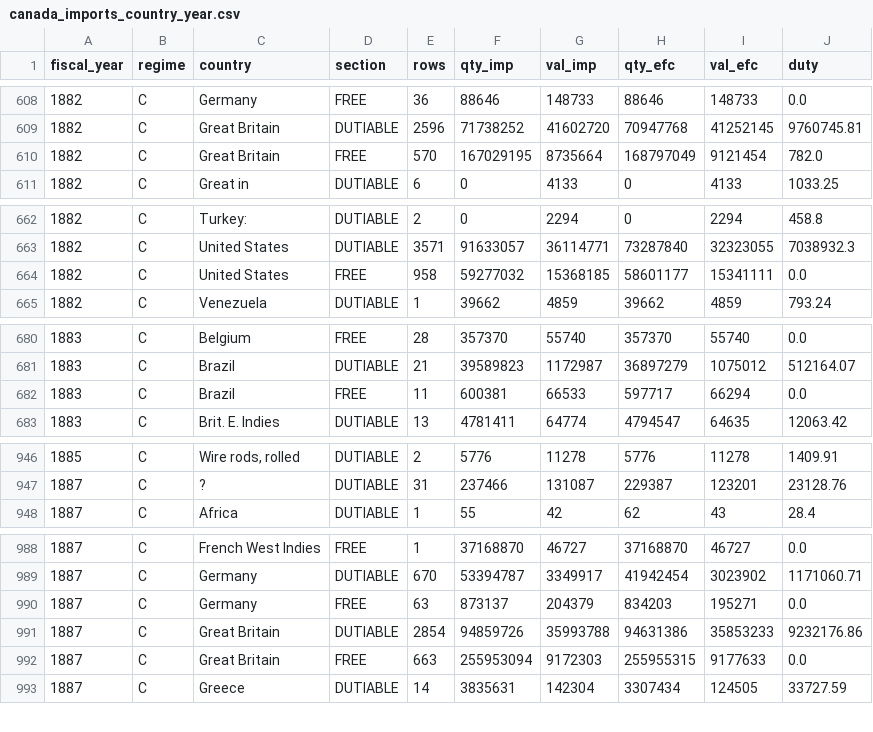
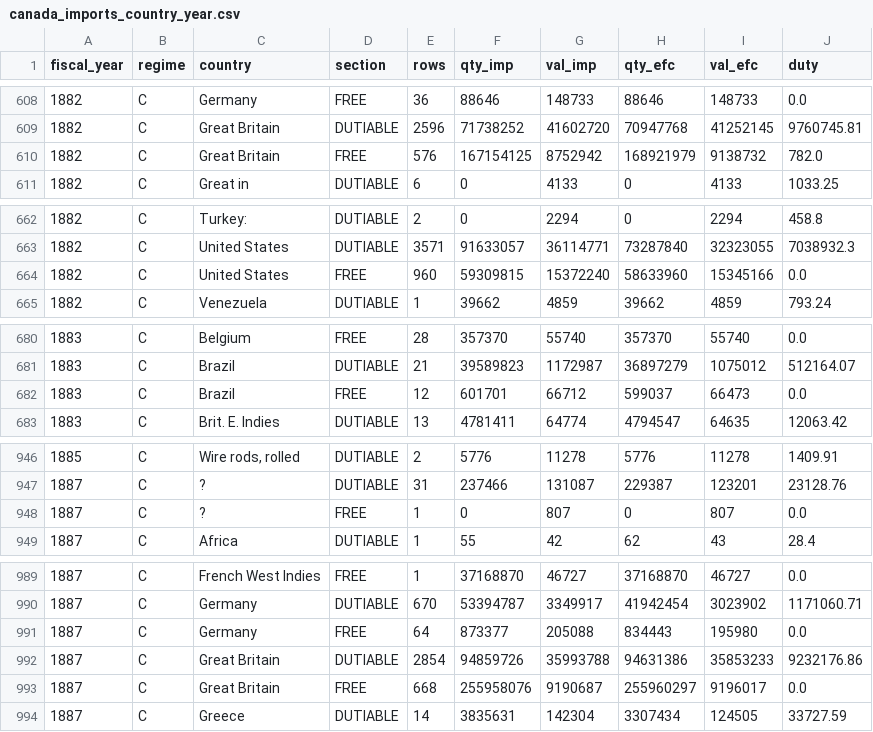
Before and after one commit to jburnford/uk-trade-db, a CSV file: exports/canada_imports_country_year.csv, drawn as a sheet; only a part is shown, gaps mark what is left out; the diff covers the shown part only.

Commit message:
Canada imports: free-goods rows with the trailing duty cell dropped handled for any label count (43 rows; 1883 GB Ontario free 2.46M -> 3.11M vs printed 3.11M); '&c.' running heads may drop digit-bearing tails in the containment test. 21 cells better

```diff
--- a/exports/canada_imports_country_year.csv
+++ b/exports/canada_imports_country_year.csv
@@ -609,3 +609,3 @@ fiscal_year,regime,country,section,rows,qty_imp,val_imp,qty_efc,val_efc,duty
 1882,C,Great Britain,DUTIABLE,2596,71738252,41602720,70947768,41252145,9760745.81
-1882,C,Great Britain,FREE,570,167029195,8735664,168797049,9121454,782.0
+1882,C,Great Britain,FREE,576,167154125,8752942,168921979,9138732,782.0
 1882,C,Great in,DUTIABLE,6,0,4133,0,4133,1033.25
@@ -663,3 +663,3 @@ fiscal_year,regime,country,section,rows,qty_imp,val_imp,qty_efc,val_efc,duty
 1882,C,United States,DUTIABLE,3571,91633057,36114771,73287840,32323055,7038932.3
-1882,C,United States,FREE,958,59277032,15368185,58601177,15341111,0.0
+1882,C,United States,FREE,960,59309815,15372240,58633960,15345166,0.0
 1882,C,Venezuela,DUTIABLE,1,39662,4859,39662,4859,793.24
@@ -681,3 +681,3 @@ fiscal_year,regime,country,section,rows,qty_imp,val_imp,qty_efc,val_efc,duty
 1883,C,Brazil,DUTIABLE,21,39589823,1172987,36897279,1075012,512164.07
-1883,C,Brazil,FREE,11,600381,66533,597717,66294,0.0
+1883,C,Brazil,FREE,12,601701,66712,599037,66473,0.0
 1883,C,Brit. E. Indies,DUTIABLE,13,4781411,64774,4794547,64635,12063.42
@@ -947,2 +947,3 @@ fiscal_year,regime,country,section,rows,qty_imp,val_imp,qty_efc,val_efc,duty
 1887,C,?,DUTIABLE,31,237466,131087,229387,123201,23128.76
+1887,C,?,FREE,1,0,807,0,807,0.0
 1887,C,Africa,DUTIABLE,1,55,42,62,43,28.4
@@ -989,5 +990,5 @@ fiscal_year,regime,country,section,rows,qty_imp,val_imp,qty_efc,val_efc,duty
 1887,C,Germany,DUTIABLE,670,53394787,3349917,41942454,3023902,1171060.71
-1887,C,Germany,FREE,63,873137,204379,834203,195271,0.0
+1887,C,Germany,FREE,64,873377,205088,834443,195980,0.0
 1887,C,Great Britain,DUTIABLE,2854,94859726,35993788,94631386,35853233,9232176.86
-1887,C,Great Britain,FREE,663,255953094,9172303,255955315,9177633,0.0
+1887,C,Great Britain,FREE,668,255958076,9190687,255960297,9196017,0.0
 1887,C,Greece,DUTIABLE,14,3835631,142304,3307434,124505,33727.59
```
Also changed, not shown: 25 edited cells elsewhere in this file, 5 other files.
